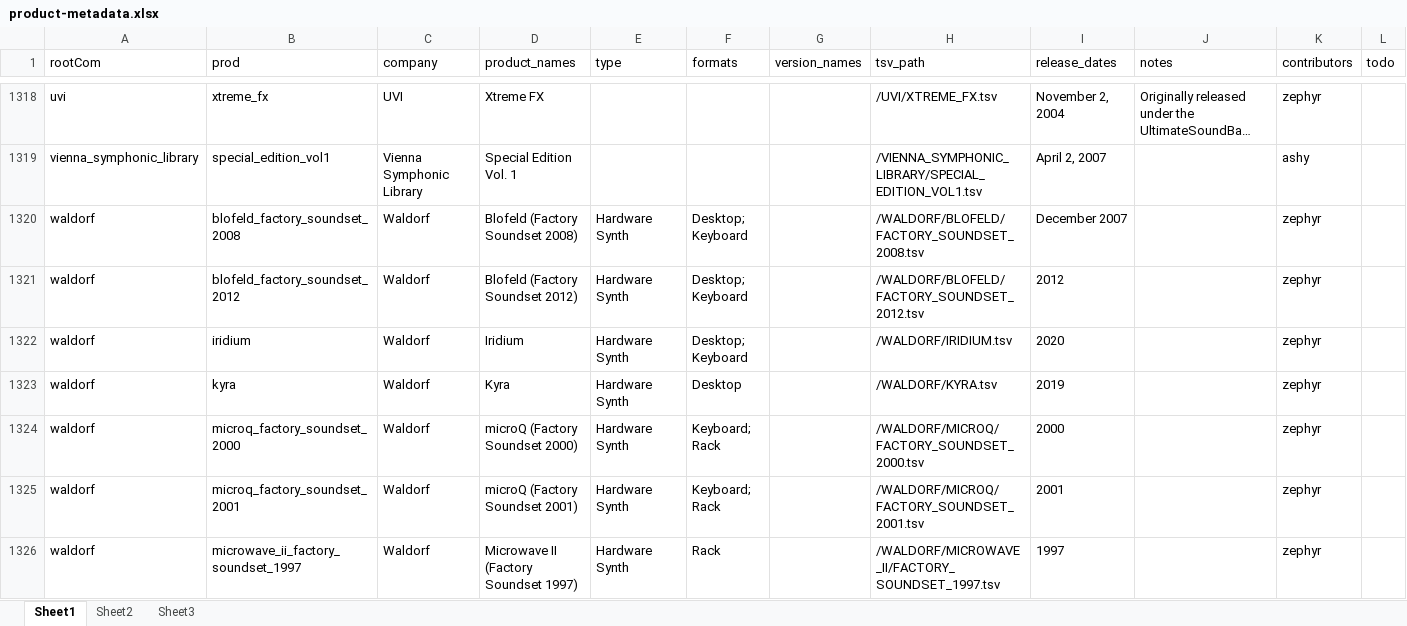
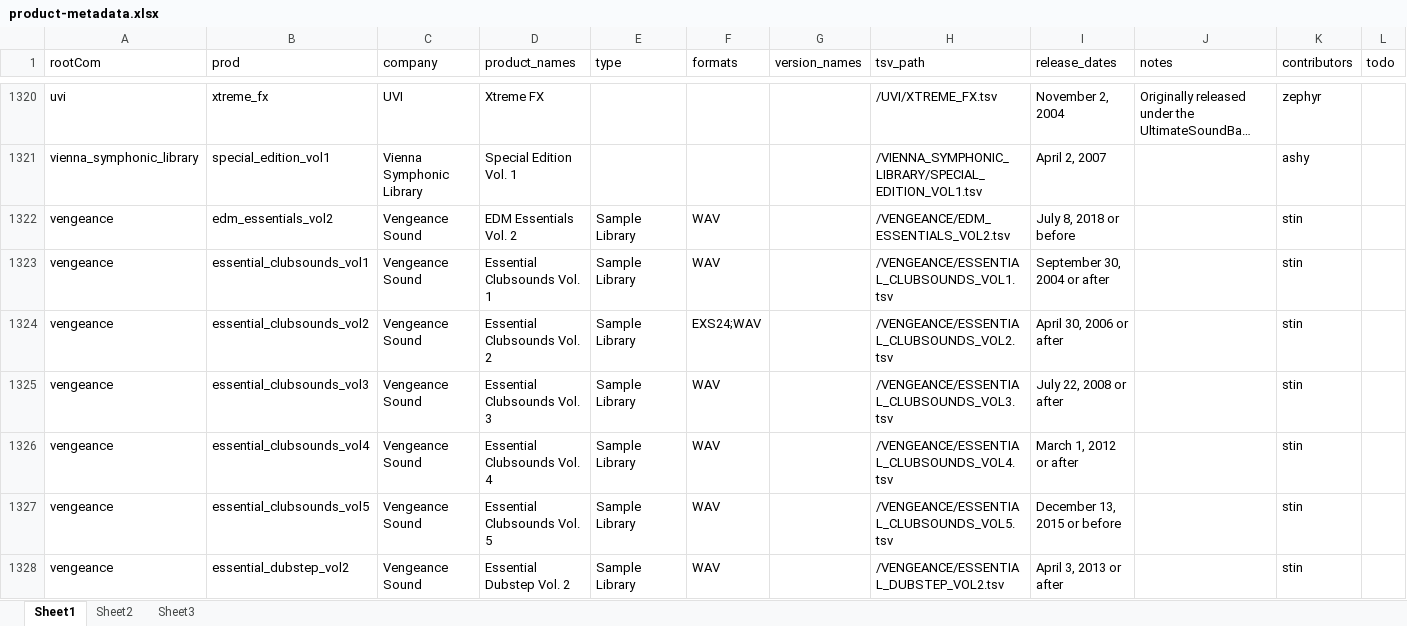
Before and after one commit to stin-n/every-path-ever, an Excel workbook: tools/metastuff/product-metadata.xlsx, sheet Sheet1, drawn as a sheet; only a part is shown, gaps mark what is left out; the shorter side is filled out with more unchanged rows; long unchanged cells end in …; values as stored, in another font and other column widths than the file's, no borders; the diff covers the shown part only; the diff names each change by its address in the sheet, - before the commit and + after, or states it on an @@ line.

Commit message:
bfa ross garfield drums 1&2, some vengeance stuff
also fixed some e-mu planet earth patch names
will add more vengeance stuff in the future

```diff
--- a/tools/metastuff/product-metadata.xlsx (sheet Sheet1)
+++ b/tools/metastuff/product-metadata.xlsx (sheet Sheet1)
+row 1322: vengeance | edm_essentials_vol2 | Vengeance Sound | EDM Essentials Vol. 2 | Sample Library | WAV |  | /VENGEANCE/EDM_ESSENTIALS_VOL2.tsv | July 8, 2018 or before |  | stin
+row 1323: vengeance | essential_clubsounds_vol1 | Vengeance Sound | Essential Clubsounds Vol. 1 | Sample Library | WAV |  | /VENGEANCE/ESSENTIAL_CLUBSOUNDS_VOL1.tsv | September 30, 2004 or after |  | stin
+row 1324: vengeance | essential_clubsounds_vol2 | Vengeance Sound | Essential Clubsounds Vol. 2 | Sample Library | EXS24;WAV |  | /VENGEANCE/ESSENTIAL_CLUBSOUNDS_VOL2.tsv | April 30, 2006 or after |  | stin
+row 1325: vengeance | essential_clubsounds_vol3 | Vengeance Sound | Essential Clubsounds Vol. 3 | Sample Library | WAV |  | /VENGEANCE/ESSENTIAL_CLUBSOUNDS_VOL3.tsv | July 22, 2008 or after |  | stin
+row 1326: vengeance | essential_clubsounds_vol4 | Vengeance Sound | Essential Clubsounds Vol. 4 | Sample Library | WAV |  | /VENGEANCE/ESSENTIAL_CLUBSOUNDS_VOL4.tsv | March 1, 2012 or after |  | stin
+row 1327: vengeance | essential_clubsounds_vol5 | Vengeance Sound | Essential Clubsounds Vol. 5 | Sample Library | WAV |  | /VENGEANCE/ESSENTIAL_CLUBSOUNDS_VOL5.tsv | December 13, 2015 or before |  | stin
+row 1328: vengeance | essential_dubstep_vol2 | Vengeance Sound | Essential Dubstep Vol. 2 | Sample Library | WAV |  | /VENGEANCE/ESSENTIAL_DUBSTEP_VOL2.tsv | April 3, 2013 or after |  | stin
```
Also changed, not shown: 9 added rows elsewhere in this sheet, 19 other files.
